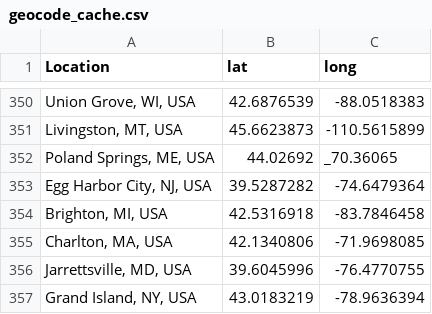
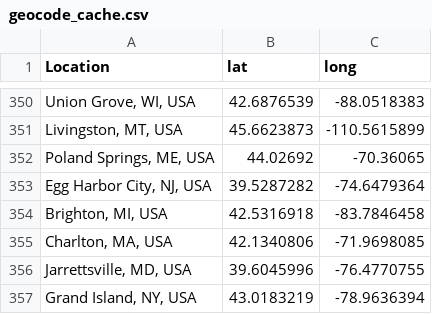
Before and after one commit to ekaizar/NACSW-Trials-Map, a CSV file: geocode_cache.csv, drawn as a sheet; only a part is shown, gaps mark what is left out.

```diff
--- a/geocode_cache.csv
+++ b/geocode_cache.csv
@@ -351,3 +351,3 @@ Location,lat,long
 "Livingston, MT, USA",45.6623873,-110.5615899
-"Poland Springs, ME, USA",44.02692,_70.36065
+"Poland Springs, ME, USA",44.02692,-70.36065
 "Egg Harbor City, NJ, USA",39.5287282,-74.6479364
```
